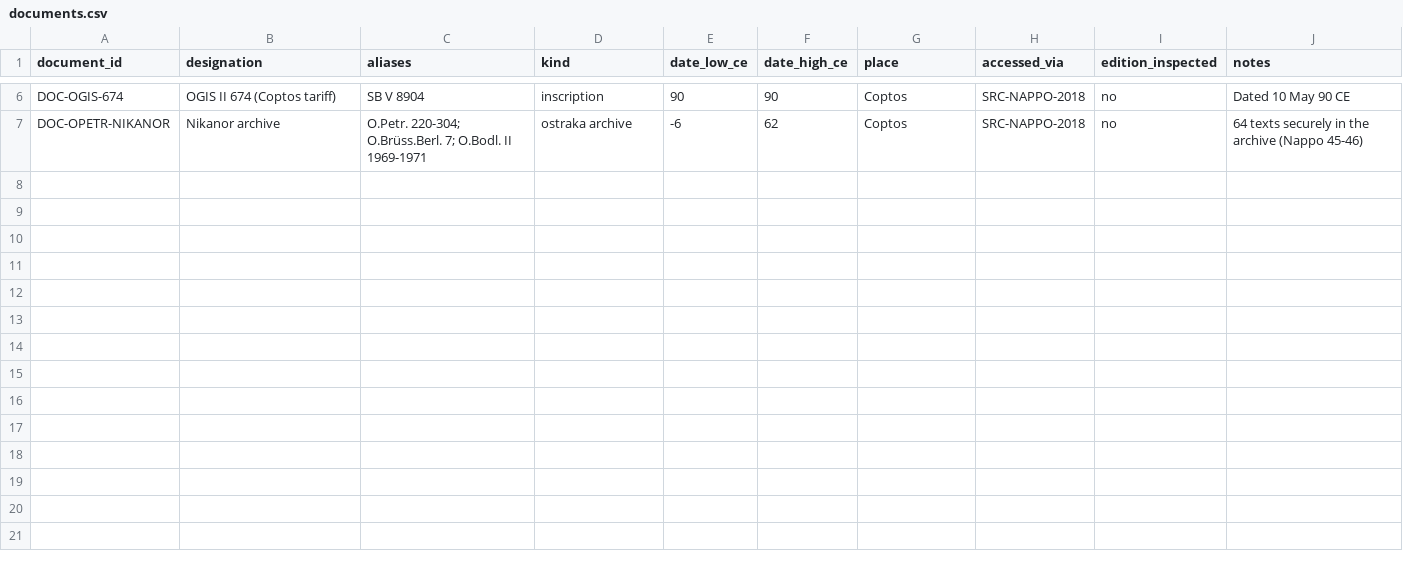
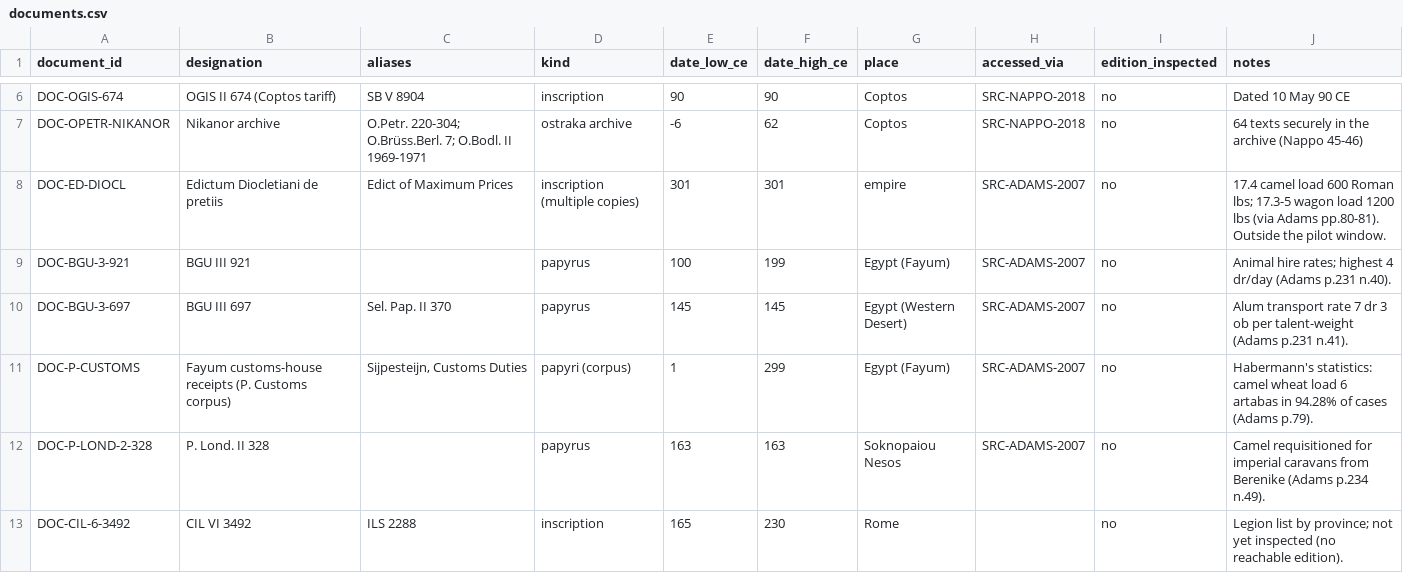
Before and after one commit to andrm101/roman_economics, a CSV file: registers/documents.csv, drawn as a sheet; only a part is shown, gaps mark what is left out; the diff names each change by its address in the sheet, - before the commit and + after, or states it on an @@ line.

```diff
--- a/registers/documents.csv
+++ b/registers/documents.csv
+row 8: DOC-ED-DIOCL | Edictum Diocletiani de pretiis | Edict of Maximum Prices | inscription (multiple copies) | 301 | 301 | empire | SRC-ADAMS-2007 | no | 17.4 camel load 600 Roman lbs; 17.3-5 wagon load 1200 lbs (via Adams pp.80-81). Outside the pilot window.
+row 9: DOC-BGU-3-921 | BGU III 921 |  | papyrus | 100 | 199 | Egypt (Fayum) | SRC-ADAMS-2007 | no | Animal hire rates; highest 4 dr/day (Adams p.231 n.40).
+row 10: DOC-BGU-3-697 | BGU III 697 | Sel. Pap. II 370 | papyrus | 145 | 145 | Egypt (Western Desert) | SRC-ADAMS-2007 | no | Alum transport rate 7 dr 3 ob per talent-weight (Adams p.231 n.41).
+row 11: DOC-P-CUSTOMS | Fayum customs-house receipts (P. Customs corpus) | Sijpesteijn, Customs Duties | papyri (corpus) | 1 | 299 | Egypt (Fayum) | SRC-ADAMS-2007 | no | Habermann's statistics: camel wheat load 6 artabas in 94.28% of cases (Adams p.79).
+row 12: DOC-P-LOND-2-328 | P. Lond. II 328 |  | papyrus | 163 | 163 | Soknopaiou Nesos | SRC-ADAMS-2007 | no | Camel requisitioned for imperial caravans from Berenike (Adams p.234 n.49).
+row 13: DOC-CIL-6-3492 | CIL VI 3492 | ILS 2288 | inscription | 165 | 230 | Rome |  | no | Legion list by province; not yet inspected (no reachable edition).
```
Also changed, not shown: data/curated/anchors.csv, data/curated/context/egypt_military_anchors.csv, 19 other files.
